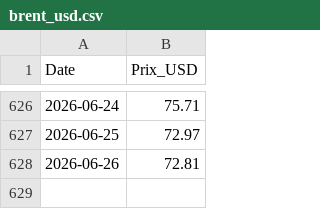
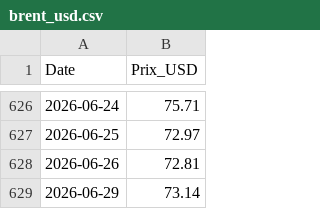
Before and after one commit to amaurychvn/mermet, a CSV file: brent_usd.csv, drawn as a sheet; only a part is shown, gaps mark what is left out; the diff names each change by its address in the sheet, - before the commit and + after, or states it on an @@ line.

```diff
--- a/brent_usd.csv
+++ b/brent_usd.csv
+row 629: 2026-06-29 | 73.14
```
Also changed, not shown: eurusd.csv, prix_carburants_quotidien.csv.
